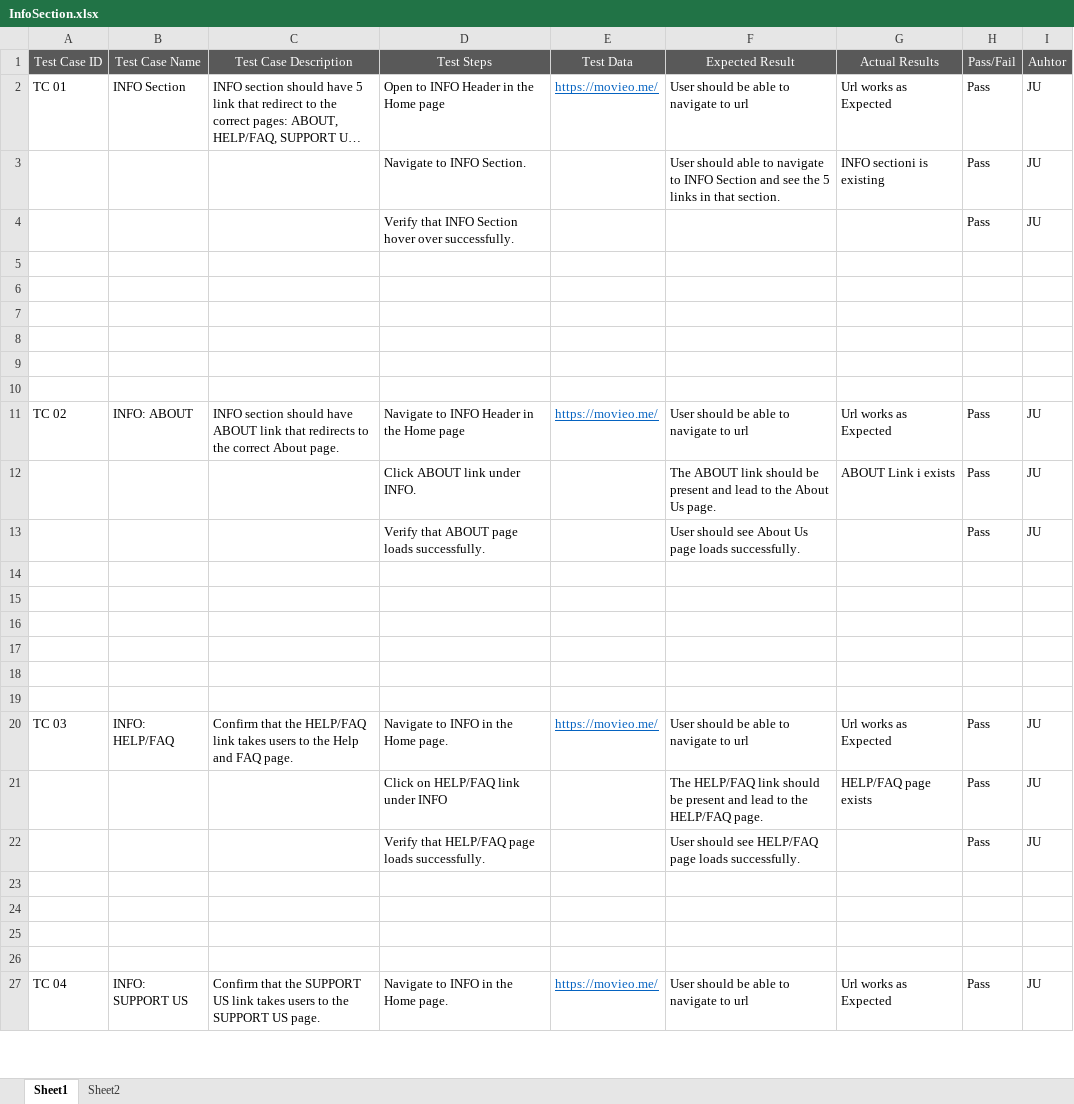
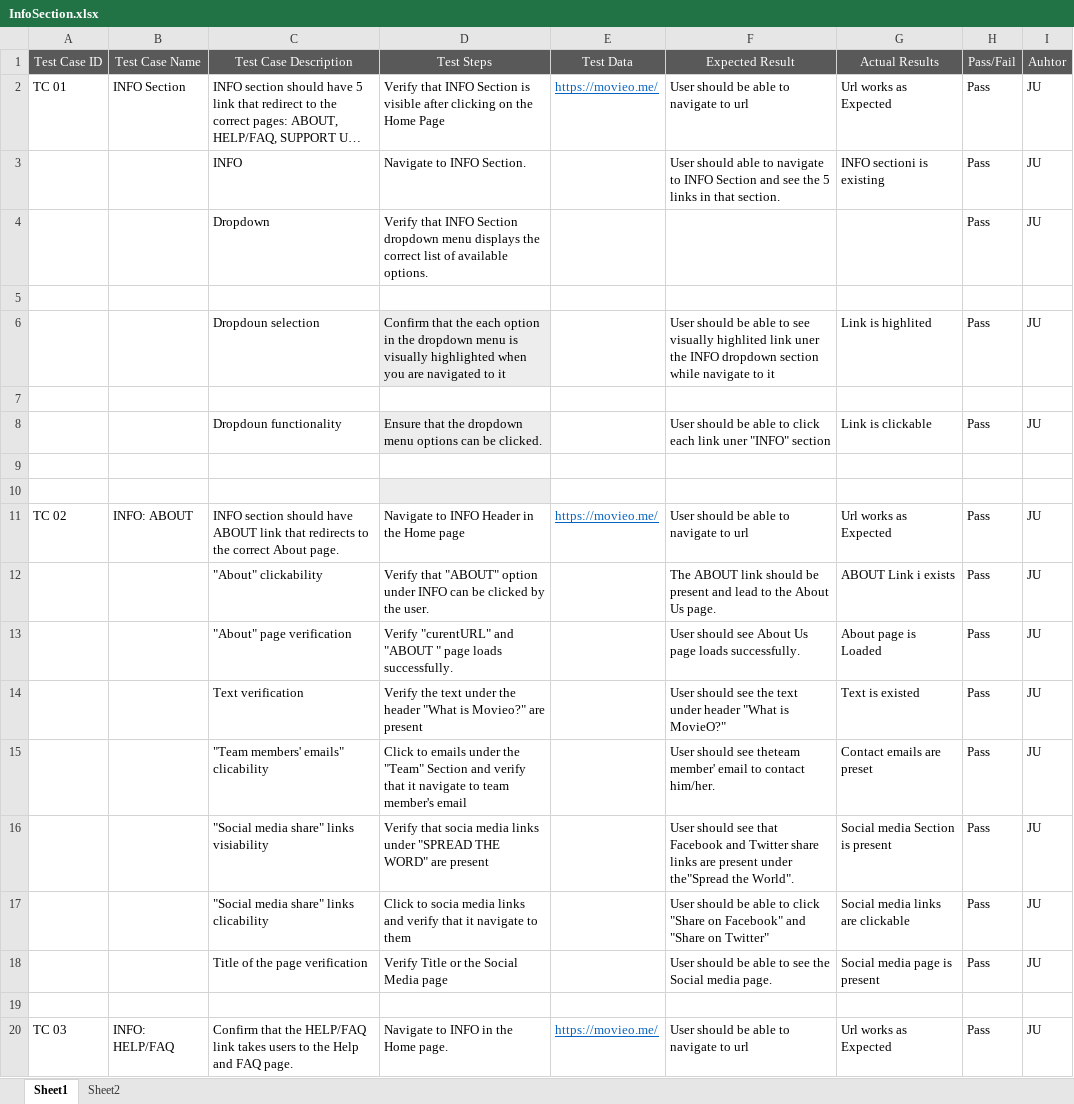
Before and after one commit to Kuba-TLA/movieO, an Excel workbook: src/tasks/day2Tasks/InfoSection.xlsx, sheet Sheet1, drawn as a sheet; only a part is shown; the shorter side is filled out with more unchanged rows; long unchanged cells end in …; values as stored, in another font and other column widths than the file's, no borders; removed rows and columns are numbered as before the commit, all else as after; the diff names each change by its address in the sheet, - before the commit and + after, or states it on an @@ line.

Commit message:
InfoSection is updated

```diff
--- a/src/tasks/day2Tasks/InfoSection.xlsx (sheet Sheet1)
+++ b/src/tasks/day2Tasks/InfoSection.xlsx (sheet Sheet1)
-D2 (Test Steps): Open to INFO Header in the Home page
+D2 (Test Steps): Verify that INFO Section is visible after clicking on the Home Page
-C3 (Test Case Description): (empty)
+C3 (Test Case Description): INFO
-C4 (Test Case Description): (empty)
+C4 (Test Case Description): Dropdown
-D4 (Test Steps): …INFO Section hover over successfully.
+D4 (Test Steps): …INFO Section dropdown menu displays the correct list of available options.
+row 6:  |  | Dropdoun selection | Confirm that the each option in the dropdown menu is visually highlighted when you are navigated to it |  | User should be able to see visually highlited link uner the INFO dropdown section while navigate to it | Link is highlited | Pass | JU
-row 8: (empty)
+row 8:  |  | Dropdoun functionality | Ensure that the dropdown menu options can be clicked. |  | User should be able to click each link uner "INFO" section | Link is clickable | Pass | JU
-D8 fill: none
+D8 fill: #EDEDED
-row 8: (empty)
-D10 fill: none
+D10 fill: #EDEDED
-C12 (Test Case Description): (empty)
+C12 (Test Case Description): "About" clickability
-D12 (Test Steps): Click ABOUT link under INFO.
+D12 (Test Steps): Verify that "ABOUT" option under INFO can be clicked by the user.
-C13 (Test Case Description): (empty)
+C13 (Test Case Description): "About" page verification
-D13 (Test Steps): Verify that ABOUT page loads…
+D13 (Test Steps): Verify "curentURL" and "ABOUT " page loads…
-G13 (Actual Results): (empty)
+G13 (Actual Results): About page is Loaded
-row 14: (empty)
+row 14:  |  | Text verification | Verify the text under the header "What is Movieo?" are present |  | User should see the text under header "What is MovieO?" | Text is existed | Pass | JU
-row 15: (empty)
+row 15:  |  | "Team members' emails" clicability | Click to emails under the "Team" Section and verify that it navigate to team member's email |  | User should see theteam member' email to contact him/her. | Contact emails are preset | Pass | JU
-row 16: (empty)
+row 16:  |  | "Social media share" links visiability | Verify that socia media links under "SPREAD THE WORD" are present |  | User should see that Facebook and Twitter share links are present under the"Spread the World". | Social media Section is present | Pass | JU
-row 17: (empty)
+row 17:  |  | "Social media share" links clicability | Click to socia media links and verify that it navigate to them |  | User should be able to click "Share on Facebook" and "Share on Twitter" | Social media links are clickable | Pass | JU
-row 18: (empty)
+row 18:  |  | Title of the page verification | Verify Title or the Social Media page |  | User should be able to see the Social media page. | Social media page is present | Pass | JU
```
Also changed, not shown: 1 other file.
